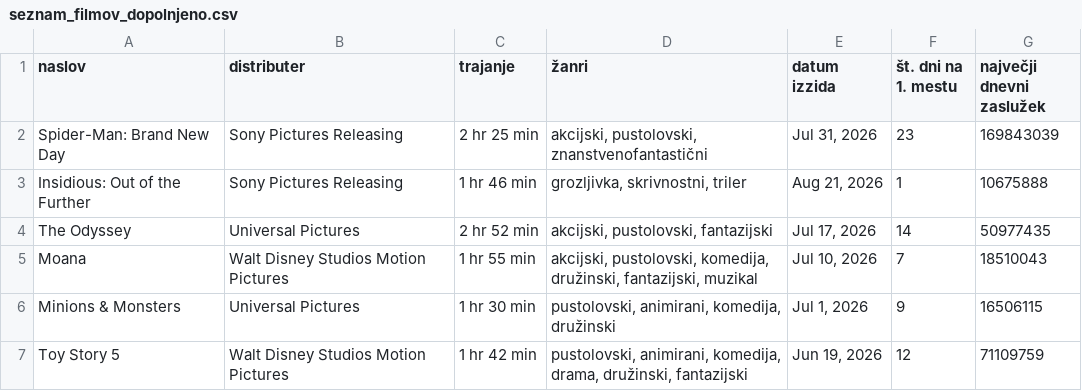
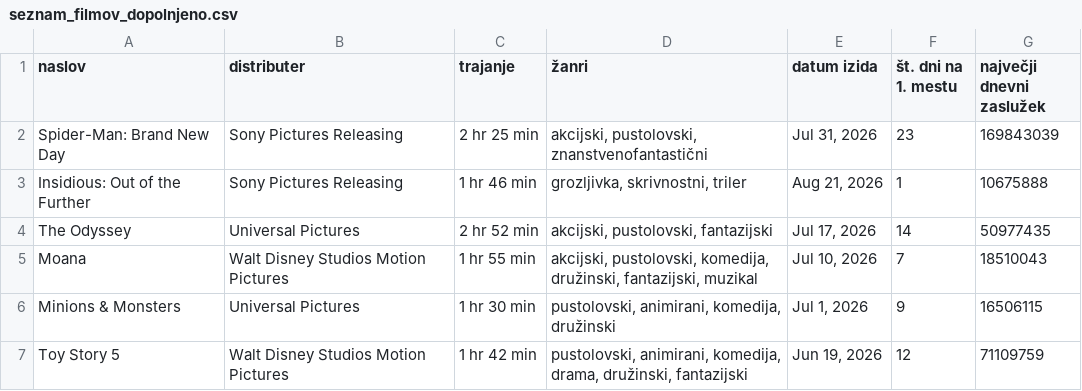
Before and after one commit to idakosmerl-web/projektna-naloga, a CSV file: podatki/seznam_filmov_dopolnjeno.csv, drawn as a sheet; only a part is shown.

```diff
--- a/podatki/seznam_filmov_dopolnjeno.csv
+++ b/podatki/seznam_filmov_dopolnjeno.csv
@@ -1,2 +1,2 @@
-naslov,distributer,trajanje,žanri,datum izzida,št. dni na 1. mestu,največji dnevni zaslužek
+naslov,distributer,trajanje,žanri,datum izida,št. dni na 1. mestu,največji dnevni zaslužek
 Spider-Man: Brand New Day,Sony Pictures Releasing,2 hr 25 min,"akcijski, pustolovski, znanstvenofantastični","Jul 31, 2026",23,169843039
```
Also changed, not shown: 1 other file.
